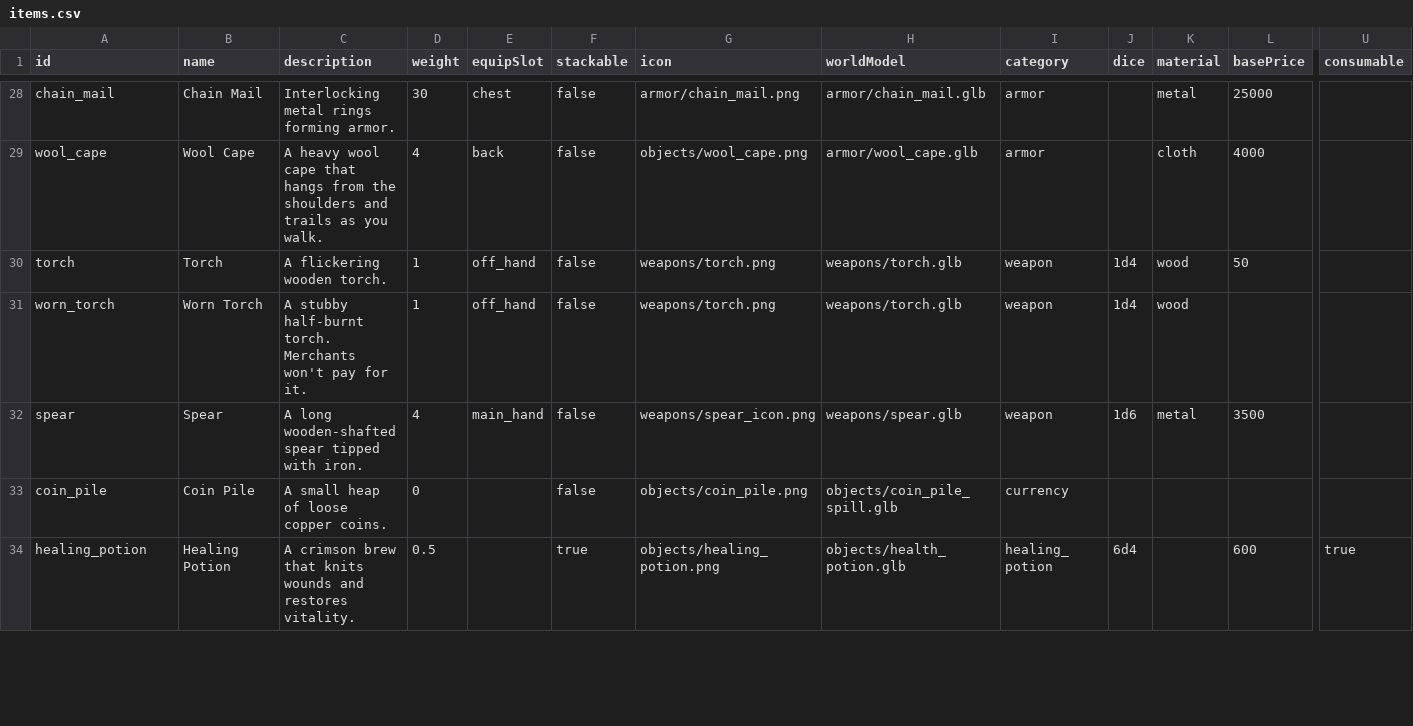
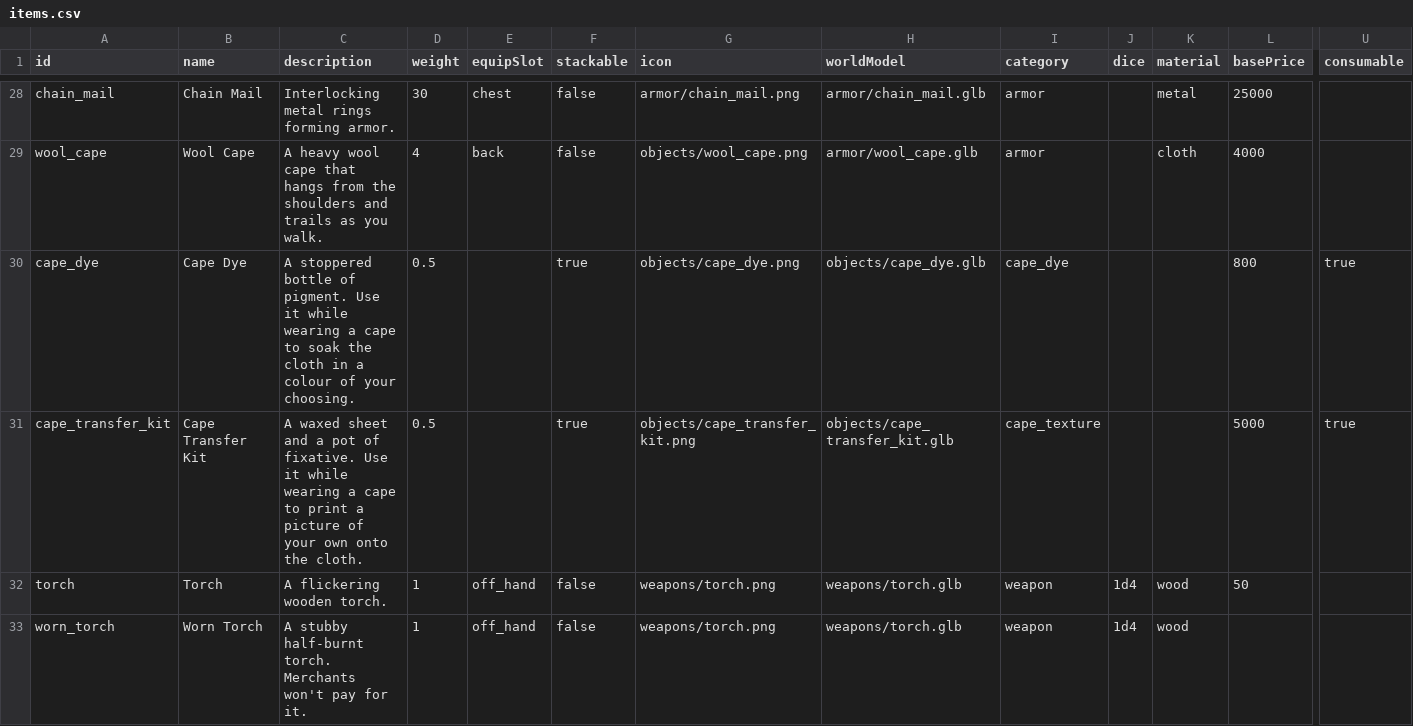
Before and after one commit to OpenMMO-Agent-UI/openmmo-agent-wiki, a CSV file: src/data/game/items.csv, drawn as a sheet; only a part is shown, gaps mark what is left out; the shorter side is filled out with more unchanged rows; rows hold the shown columns only; the diff names each change by its address in the sheet, - before the commit and + after, or states it on an @@ line.

```diff
--- a/src/data/game/items.csv
+++ b/src/data/game/items.csv
+row 30: cape_dye | Cape Dye | A stoppered bottle of pigment. Use it while wearing a cape to soak the cloth in a colour of your choosing. | 0.5 |  | true | objects/cape_dye.png | objects/cape_dye.glb | cape_dye |  |  | 800 | true
+row 31: cape_transfer_kit | Cape Transfer Kit | A waxed sheet and a pot of fixative. Use it while wearing a cape to print a picture of your own onto the cloth. | 0.5 |  | true | objects/cape_transfer_kit.png | objects/cape_transfer_kit.glb | cape_texture |  |  | 5000 | true
```
Also changed, not shown: src/data/game/merchants.csv, 14 other files.
